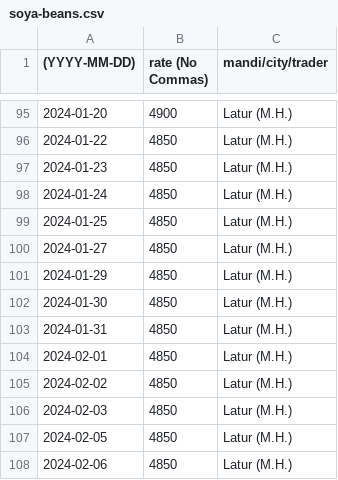
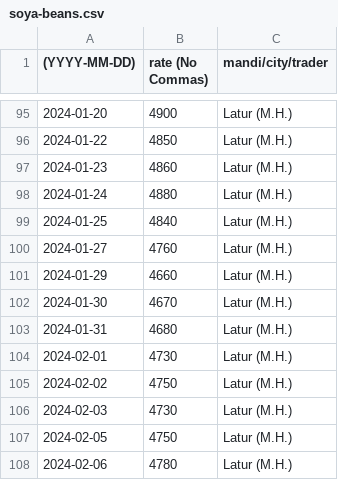
Before and after one commit to khoj-app/news, a CSV file: static/rates/soya-beans.csv, drawn as a sheet; only a part is shown, gaps mark what is left out.

Commit message:
Update soya-beans.csv

```diff
--- a/static/rates/soya-beans.csv
+++ b/static/rates/soya-beans.csv
@@ -96,13 +96,13 @@
 2024-01-22, 4850, Latur (M.H.)
-2024-01-23, 4850, Latur (M.H.)
-2024-01-24, 4850, Latur (M.H.)
-2024-01-25, 4850, Latur (M.H.)
-2024-01-27, 4850, Latur (M.H.)
-2024-01-29, 4850, Latur (M.H.)
-2024-01-30, 4850, Latur (M.H.)
-2024-01-31, 4850, Latur (M.H.)
-2024-02-01, 4850, Latur (M.H.)
-2024-02-02, 4850, Latur (M.H.)
-2024-02-03, 4850, Latur (M.H.)
-2024-02-05, 4850, Latur (M.H.)
-2024-02-06, 4850, Latur (M.H.)
+2024-01-23, 4860, Latur (M.H.)
+2024-01-24, 4880, Latur (M.H.)
+2024-01-25, 4840, Latur (M.H.)
+2024-01-27, 4760, Latur (M.H.)
+2024-01-29, 4660, Latur (M.H.)
+2024-01-30, 4670, Latur (M.H.)
+2024-01-31, 4680, Latur (M.H.)
+2024-02-01, 4730, Latur (M.H.)
+2024-02-02, 4750, Latur (M.H.)
+2024-02-03, 4730, Latur (M.H.)
+2024-02-05, 4750, Latur (M.H.)
+2024-02-06, 4780, Latur (M.H.)
```
